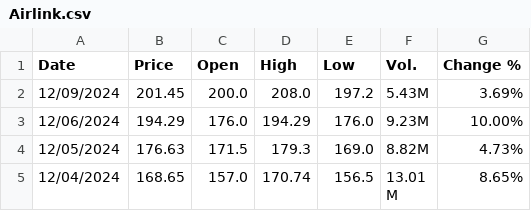
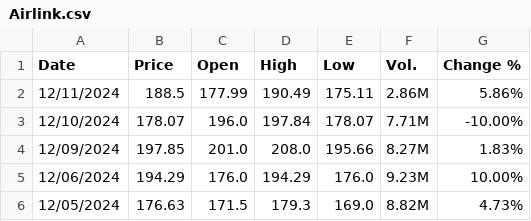
Before and after one commit to hamzaz9912/brand_prediction, a CSV file: data/Airlink.csv, drawn as a sheet; only a part is shown; the shorter side is filled out with more unchanged rows.

```diff
--- a/data/Airlink.csv
+++ b/data/Airlink.csv
@@ -1,3 +1,5 @@
 Date,Price,Open,High,Low,Vol.,Change %
-12/09/2024,201.45,200.0,208.0,197.2,5.43M,3.69%
+12/11/2024,188.5,177.99,190.49,175.11,2.86M,5.86%
+12/10/2024,178.07,196.0,197.84,178.07,7.71M,-10.00%
+12/09/2024,197.85,201.0,208.0,195.66,8.27M,1.83%
 12/06/2024,194.29,176.0,194.29,176.0,9.23M,10.00%
```
Also changed, not shown: 27 other files.
